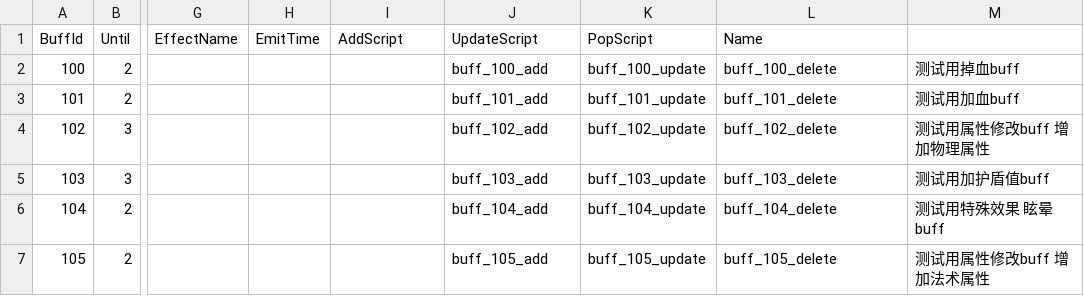
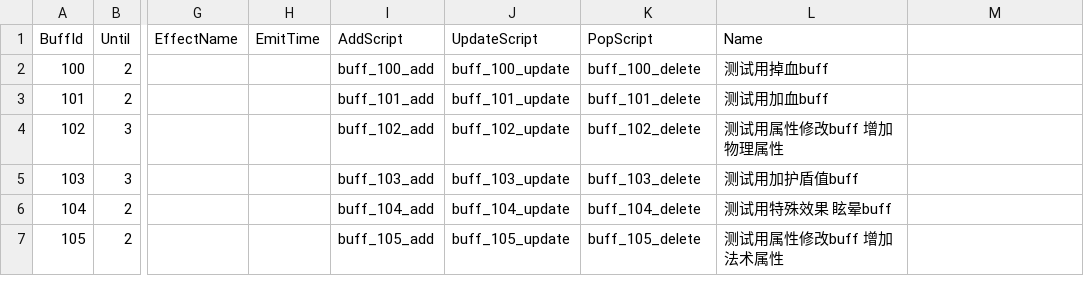
Before and after one commit to kevinnewkevin/xiyou, a CSV file: trunk/config/tables/buff.csv, drawn as a sheet; only a part is shown, gaps mark what is left out; the diff covers the shown part only; the diff names each change by its address in the sheet, - before the commit and + after, or states it on an @@ line.

```diff
--- a/trunk/config/tables/buff.csv
+++ b/trunk/config/tables/buff.csv
-I2 (AddScript): (empty)
+I2 (AddScript): buff_100_add
-J2 (UpdateScript): buff_100_add
+J2 (UpdateScript): buff_100_update
-K2 (PopScript): buff_100_update
+K2 (PopScript): buff_100_delete
-L2 (Name): buff_100_delete
+L2 (Name): 测试用掉血buff
-M2: 测试用掉血buff
+M2: (empty)
-I3 (AddScript): (empty)
+I3 (AddScript): buff_101_add
-J3 (UpdateScript): buff_101_add
+J3 (UpdateScript): buff_101_update
-K3 (PopScript): buff_101_update
+K3 (PopScript): buff_101_delete
-L3 (Name): buff_101_delete
+L3 (Name): 测试用加血buff
-M3: 测试用加血buff
+M3: (empty)
-I4 (AddScript): (empty)
+I4 (AddScript): buff_102_add
-J4 (UpdateScript): buff_102_add
+J4 (UpdateScript): buff_102_update
-K4 (PopScript): buff_102_update
+K4 (PopScript): buff_102_delete
-L4 (Name): buff_102_delete
+L4 (Name): 测试用属性修改buff 增加物理属性
-M4: 测试用属性修改buff 增加物理属性
+M4: (empty)
-I5 (AddScript): (empty)
+I5 (AddScript): buff_103_add
-J5 (UpdateScript): buff_103_add
+J5 (UpdateScript): buff_103_update
-K5 (PopScript): buff_103_update
+K5 (PopScript): buff_103_delete
-L5 (Name): buff_103_delete
+L5 (Name): 测试用加护盾值buff
-M5: 测试用加护盾值buff
+M5: (empty)
-I6 (AddScript): (empty)
+I6 (AddScript): buff_104_add
-J6 (UpdateScript): buff_104_add
+J6 (UpdateScript): buff_104_update
-K6 (PopScript): buff_104_update
+K6 (PopScript): buff_104_delete
-L6 (Name): buff_104_delete
+L6 (Name): 测试用特殊效果 眩晕buff
-M6: 测试用特殊效果 眩晕buff
+M6: (empty)
-I7 (AddScript): (empty)
+I7 (AddScript): buff_105_add
-J7 (UpdateScript): buff_105_add
+J7 (UpdateScript): buff_105_update
-K7 (PopScript): buff_105_update
+K7 (PopScript): buff_105_delete
-L7 (Name): buff_105_delete
+L7 (Name): 测试用属性修改buff 增加法术属性
-M7: 测试用属性修改buff 增加法术属性
+M7: (empty)
```
Also changed, not shown: 105 edited cells elsewhere in this file.
